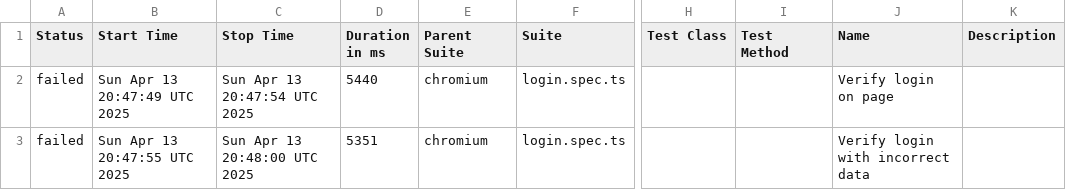
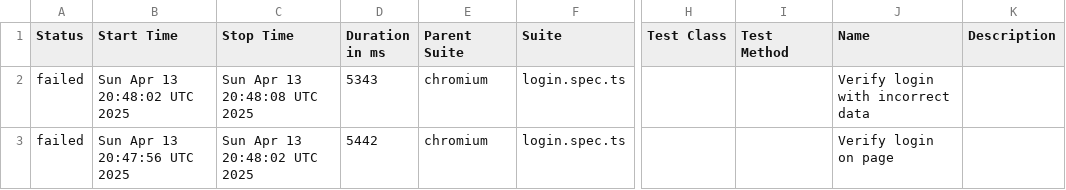
Before and after one commit to haite4/playwright_practice, a CSV file: data/suites.csv, drawn as a sheet; only a part is shown, gaps mark what is left out; the diff names each change by its address in the sheet, - before the commit and + after, or states it on an @@ line.

```diff
--- a/data/suites.csv
+++ b/data/suites.csv
-B2 (Start Time): Sun Apr 13 20:47:49 UTC 2025
+B2 (Start Time): Sun Apr 13 20:48:02 UTC 2025
-C2 (Stop Time): Sun Apr 13 20:47:54 UTC 2025
+C2 (Stop Time): Sun Apr 13 20:48:08 UTC 2025
-D2 (Duration in ms): 5440
+D2 (Duration in ms): 5343
-J2 (Name): Verify login on page
+J2 (Name): Verify login with incorrect data
-B3 (Start Time): Sun Apr 13 20:47:55 UTC 2025
+B3 (Start Time): Sun Apr 13 20:47:56 UTC 2025
-C3 (Stop Time): Sun Apr 13 20:48:00 UTC 2025
+C3 (Stop Time): Sun Apr 13 20:48:02 UTC 2025
-D3 (Duration in ms): 5351
+D3 (Duration in ms): 5442
-J3 (Name): Verify login with incorrect data
+J3 (Name): Verify login on page
```
Also changed, not shown: 23 other files.
